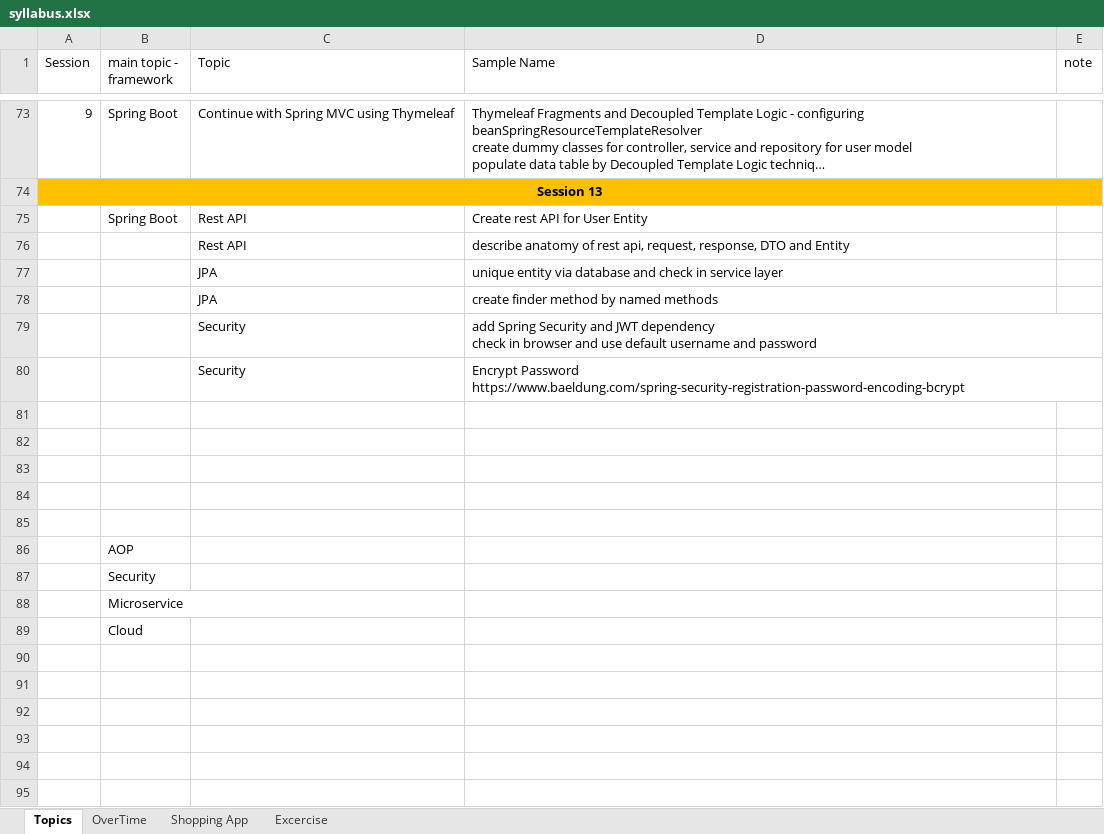
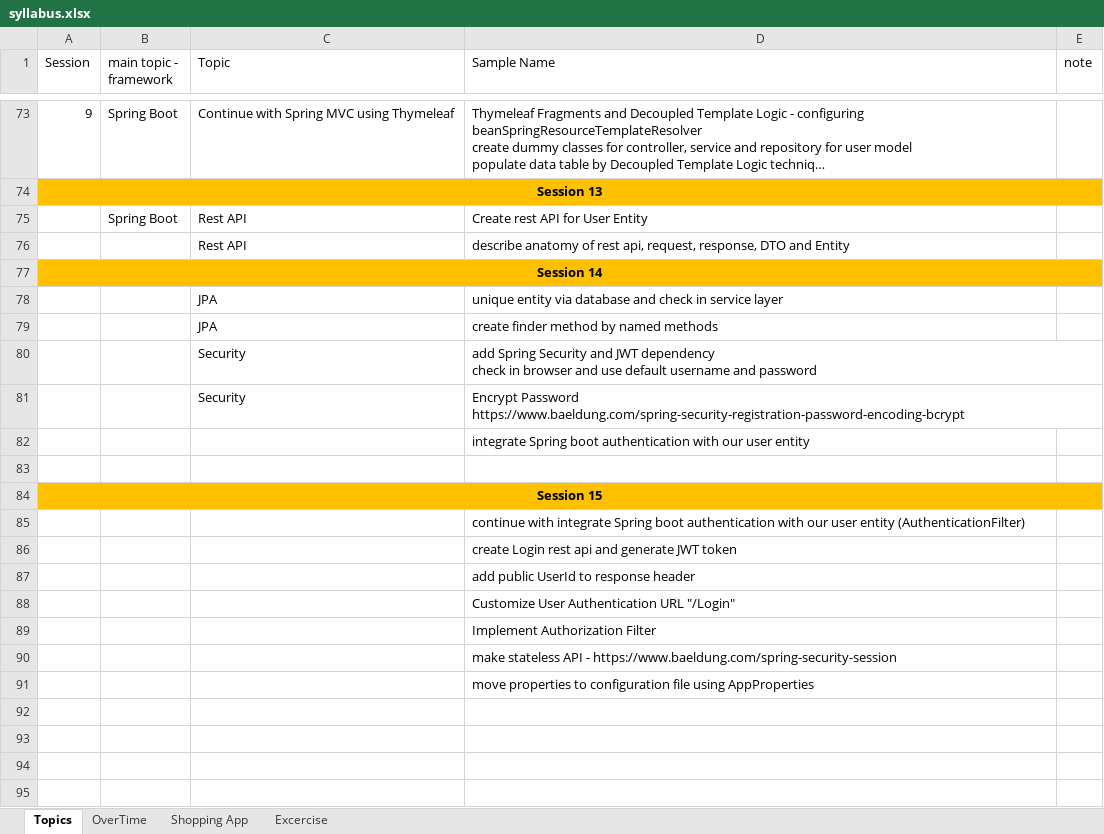
Before and after one commit to m-tilab/anisa-spring-course, an Excel workbook: syllabus.xlsx, sheet Topics, drawn as a sheet; only a part is shown, gaps mark what is left out; the shorter side is filled out with more unchanged rows; long unchanged cells end in …; values as stored, in another font and other column widths than the file's, no borders; the diff names each change by its address in the sheet, - before the commit and + after, or states it on an @@ line.

Commit message:
Session 15 added

```diff
--- a/syllabus.xlsx (sheet Topics)
+++ b/syllabus.xlsx (sheet Topics)
+row 77: Session 14
+row 82:  |  |  | integrate Spring boot authentication with our user entity
+row 83: (empty)
+row 84: Session 15
+row 85:  |  |  | continue with integrate Spring boot authentication with our user entity (AuthenticationFilter)
+row 86:  |  |  | create Login rest api and generate JWT token
+row 87:  |  |  | add public UserId to response header
+row 88:  |  |  | Customize User Authentication URL "/Login"
+row 89:  |  |  | Implement Authorization Filter
+row 90:  |  |  | make stateless API - https://www.baeldung.com/spring-security-session
+row 91:  |  |  | move properties to configuration file using AppProperties
+row 92: (empty)
```
Also changed, not shown: 25 other files.
